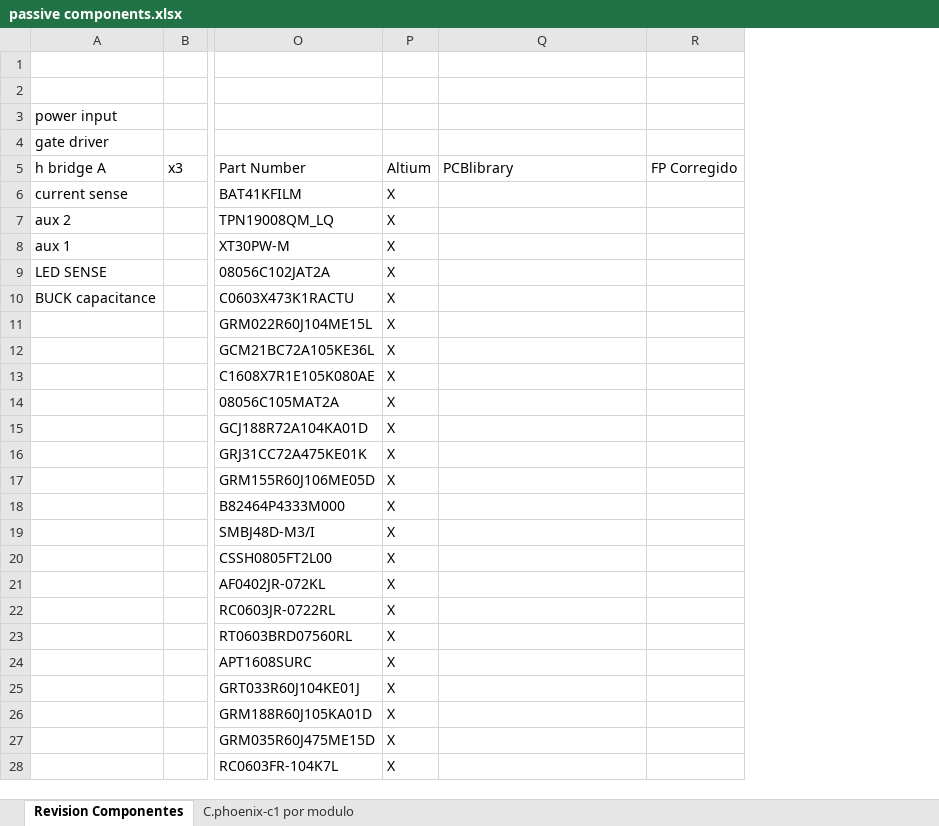
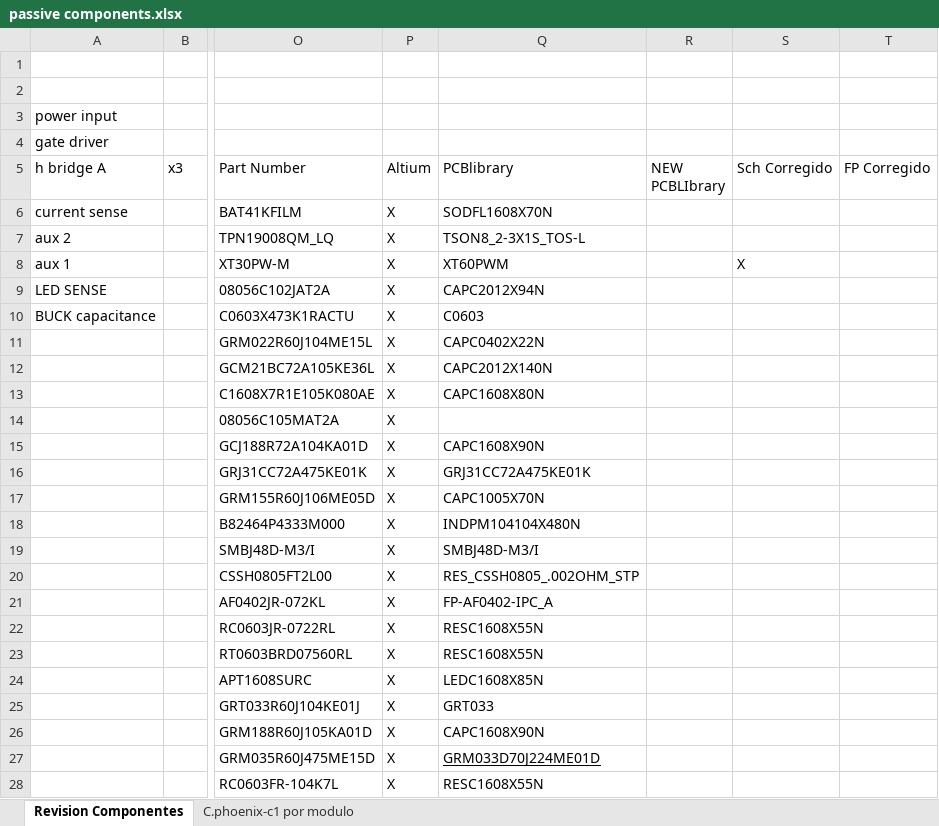
Before and after one commit to Sysmic-Robotics/phoenix-c1-, an Excel workbook: docs/passive components.xlsx, sheet Revision Componentes, drawn as a sheet; only a part is shown, gaps mark what is left out; values as stored, in another font and other column widths than the file's, no borders; table styles not drawn; the diff names each change by its address in the sheet, - before the commit and + after, or states it on an @@ line.

```diff
--- a/docs/passive components.xlsx (sheet Revision Componentes)
+++ b/docs/passive components.xlsx (sheet Revision Componentes)
+column R (NEW PCBLIbrary), empty
+column S (Sch Corregido), row 8: X
-Q6 (PCBlibrary): (empty)
+Q6 (PCBlibrary): SODFL1608X70N
-Q7 (PCBlibrary): (empty)
+Q7 (PCBlibrary): TSON8_2-3X1S_TOS-L
-Q8 (PCBlibrary): (empty)
+Q8 (PCBlibrary): XT60PWM
-Q9 (PCBlibrary): (empty)
+Q9 (PCBlibrary): CAPC2012X94N
-Q10 (PCBlibrary): (empty)
+Q10 (PCBlibrary): C0603
-Q11 (PCBlibrary): (empty)
+Q11 (PCBlibrary): CAPC0402X22N
-Q12 (PCBlibrary): (empty)
+Q12 (PCBlibrary): CAPC2012X140N
-Q13 (PCBlibrary): (empty)
+Q13 (PCBlibrary): CAPC1608X80N
-Q15 (PCBlibrary): (empty)
+Q15 (PCBlibrary): CAPC1608X90N
-Q16 (PCBlibrary): (empty)
+Q16 (PCBlibrary): GRJ31CC72A475KE01K
-Q17 (PCBlibrary): (empty)
+Q17 (PCBlibrary): CAPC1005X70N
-Q18 (PCBlibrary): (empty)
+Q18 (PCBlibrary): INDPM104104X480N
-Q19 (PCBlibrary): (empty)
+Q19 (PCBlibrary): SMBJ48D-M3/I
-Q20 (PCBlibrary): (empty)
+Q20 (PCBlibrary): RES_CSSH0805_.002OHM_STP
-Q21 (PCBlibrary): (empty)
+Q21 (PCBlibrary): FP-AF0402-IPC_A
-Q22:Q23 (PCBlibrary): (empty)
+Q22:Q23 (PCBlibrary): RESC1608X55N
-Q24 (PCBlibrary): (empty)
+Q24 (PCBlibrary): LEDC1608X85N
-Q25 (PCBlibrary): (empty)
+Q25 (PCBlibrary): GRT033
-Q26 (PCBlibrary): (empty)
+Q26 (PCBlibrary): CAPC1608X90N
-Q27 (PCBlibrary): (empty)
+Q27 (PCBlibrary): GRM033D70J224ME01D
-Q28 (PCBlibrary): (empty)
+Q28 (PCBlibrary): RESC1608X55N
```
Also changed, not shown: 56 other files.
